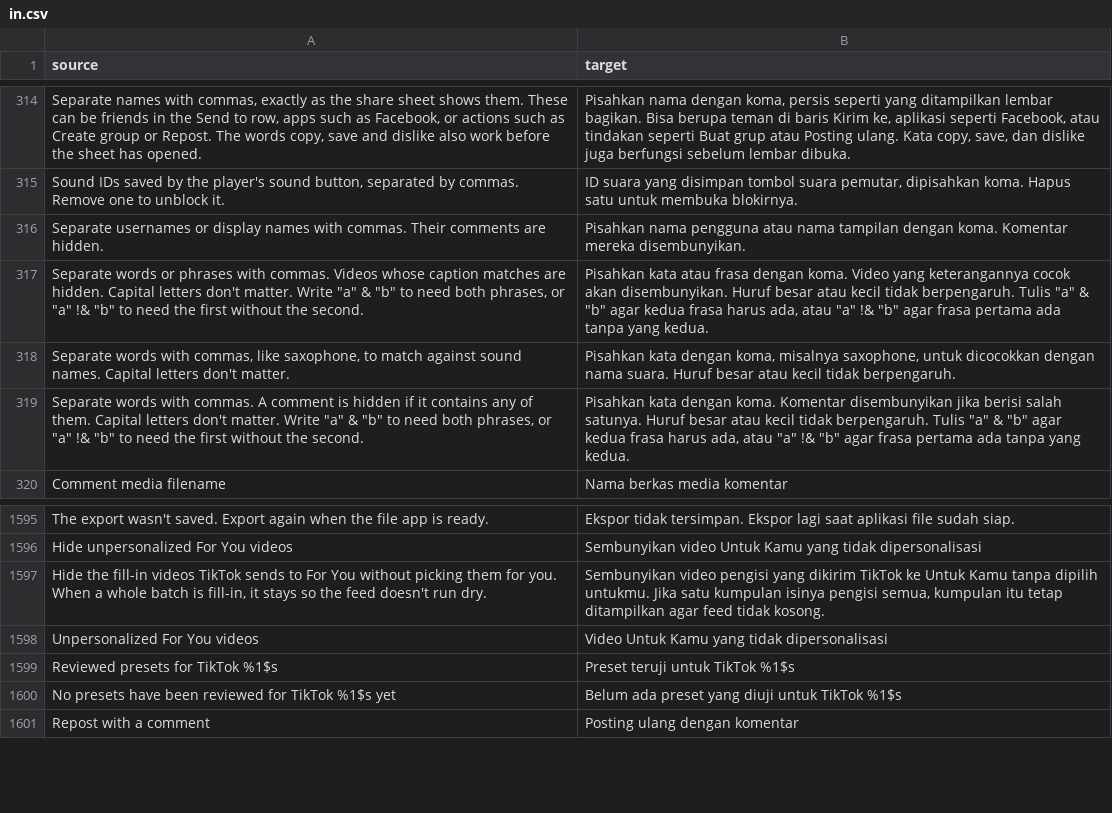
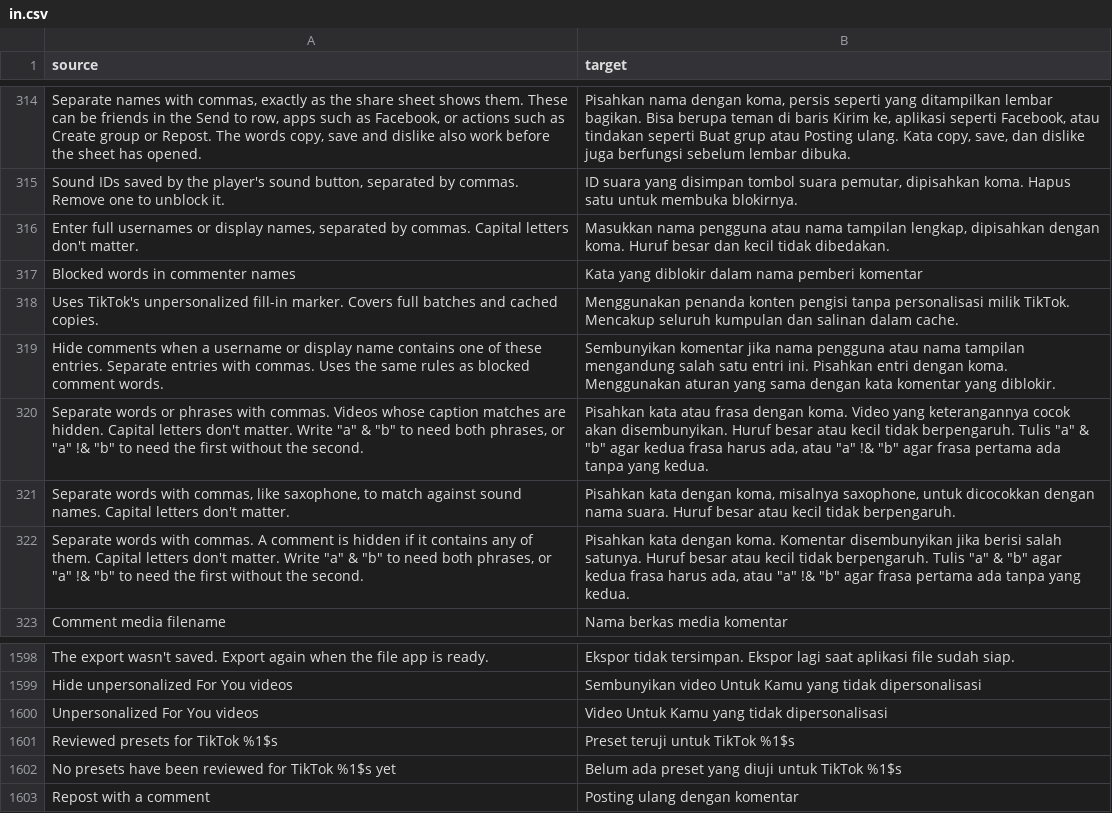
Before and after one commit to icysymmetra/tiktok-patches-for-morphe, a CSV file: extensions/tiktok/src/main/l10n/in.csv, drawn as a sheet; only a part is shown, gaps mark what is left out; removed rows and columns are numbered as before the commit, all else as after; the diff names each change by its address in the sheet, - before the commit and + after, or states it on an @@ line.

Commit message:
fix(tiktok): repair comment links, share persistence and cover transitions
Bind comment URL handling to the native text renderer so formatted mentions
do not depend on raw-text view discovery. Scale transition covers with the
filled video, preserving native transforms and Fit-to-screen restoration.

Save observed share-action metadata asynchronously. Add separate keyword
rules for commenter names while preserving existing exact-name filters.

Validation: focused host regressions, exact 47.4.3 view anchors, independent
Sol medium reviews of the three repairs, and strict signed default APK
patching with packaged DEX, signer, native-library and boundary checks.
Reporter device behavior still needs testing.

Refs #3, #158, #195, #204

```diff
--- a/extensions/tiktok/src/main/l10n/in.csv
+++ b/extensions/tiktok/src/main/l10n/in.csv
+row 316: Enter full usernames or display names, separated by commas. Capital letters don't matter. | Masukkan nama pengguna atau nama tampilan lengkap, dipisahkan dengan koma. Huruf besar dan kecil tidak dibedakan.
+row 317: Blocked words in commenter names | Kata yang diblokir dalam nama pemberi komentar
+row 318: Uses TikTok's unpersonalized fill-in marker. Covers full batches and cached copies. | Menggunakan penanda konten pengisi tanpa personalisasi milik TikTok. Mencakup seluruh kumpulan dan salinan dalam cache.
-A319 (source): Separate usernames or display names with commas. Their comments are hidden.
+A319 (source): Hide comments when a username or display name contains one of these entries. Separate entries with commas. Uses the same rules as blocked comment words.
-B319 (target): Pisahkan nama pengguna atau nama tampilan dengan koma. Komentar mereka disembunyikan.
+B319 (target): Sembunyikan komentar jika nama pengguna atau nama tampilan mengandung salah satu entri ini. Pisahkan entri dengan koma. Menggunakan aturan yang sama dengan kata komentar yang diblokir.
-row 1597: Hide the fill-in videos TikTok sends to For You without picking them for you. When a whole batch is fill-in, it stays so the feed doesn't run dry. | Sembunyikan video pengisi yang dikirim TikTok ke Untuk Kamu tanpa dipilih untukmu. Jika satu kumpulan isinya pengisi semua, kumpulan itu tetap ditampilkan agar feed tidak kosong.
```
Also changed, not shown: extensions/tiktok/src/main/l10n/az.tsv, extensions/tiktok/src/main/l10n/es.tsv, 29 other files.
